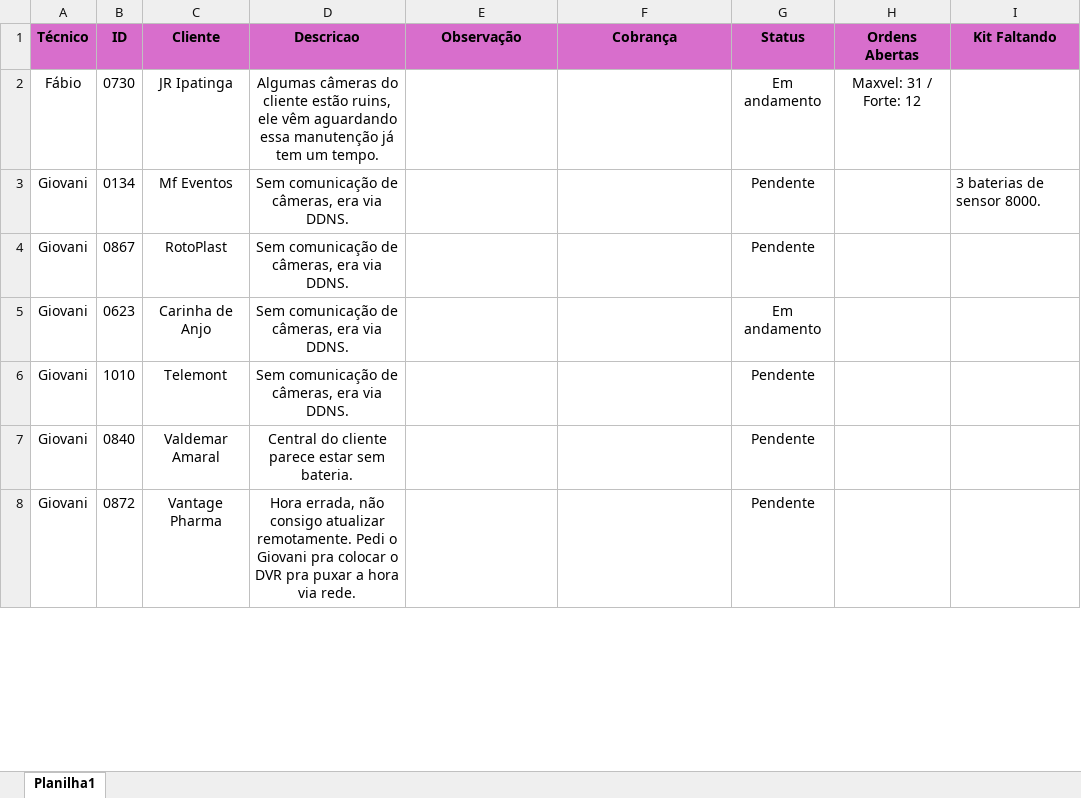
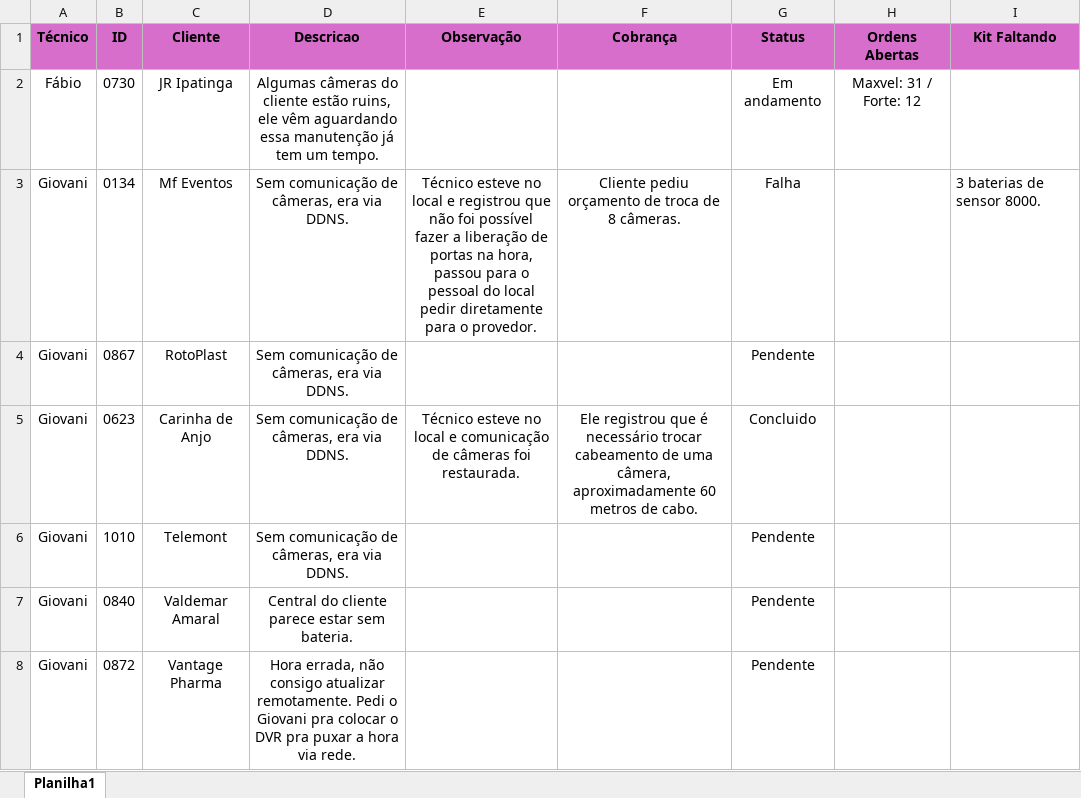
Before and after one commit to pedrohcarvalho201-spec/painel-agenda-tecnica, an Excel workbook: agenda.xlsx, sheet Planilha1, drawn as a sheet; only a part is shown; values as stored, in another font and other column widths than the file's, no borders; the diff names each change by its address in the sheet, - before the commit and + after, or states it on an @@ line.

Commit message:
Atualizacao rapida de agenda as 13:34:48,33

```diff
--- a/agenda.xlsx (sheet Planilha1)
+++ b/agenda.xlsx (sheet Planilha1)
-E3 (Observação): (empty)
+E3 (Observação): Técnico esteve no local e registrou que não foi possível fazer a liberação de portas na hora, passou para o pessoal do local pedir diretamente para o provedor.
-F3 (Cobrança): (empty)
+F3 (Cobrança): Cliente pediu orçamento de troca de 8 câmeras.
-G3 (Status): Pendente
+G3 (Status): Falha
-E5 (Observação): (empty)
+E5 (Observação): Técnico esteve no local e comunicação de câmeras foi restaurada.
-F5 (Cobrança): (empty)
+F5 (Cobrança): Ele registrou que é necessário trocar cabeamento de uma câmera, aproximadamente 60 metros de cabo.
-G5 (Status): Em andamento
+G5 (Status): Concluido
```
Also changed, not shown: 1 other file.
